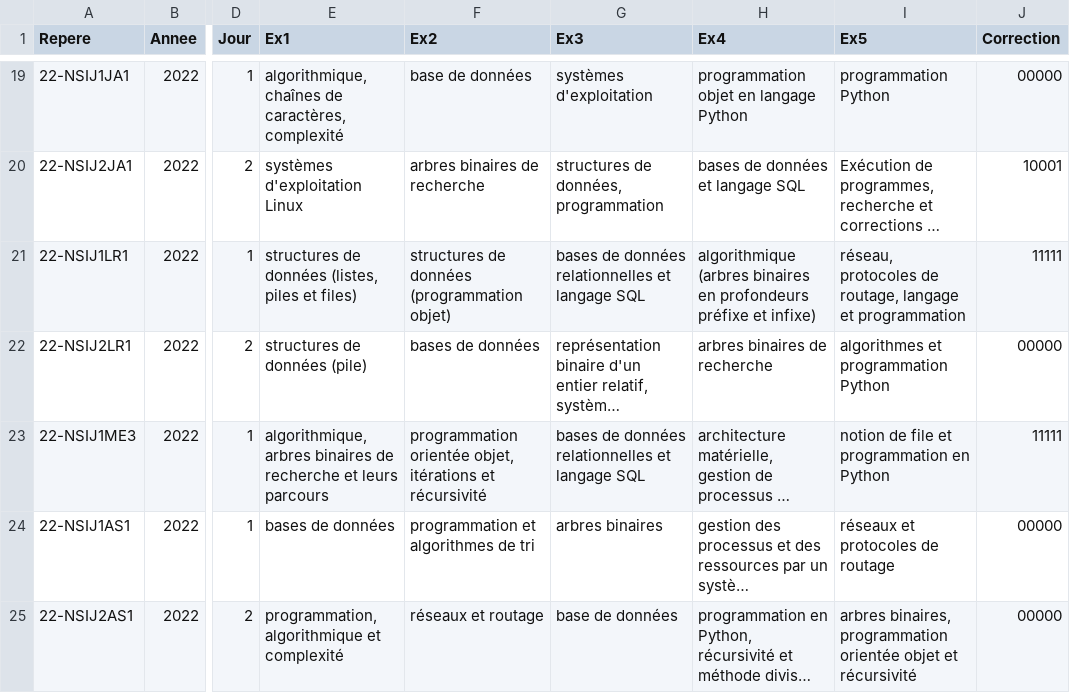
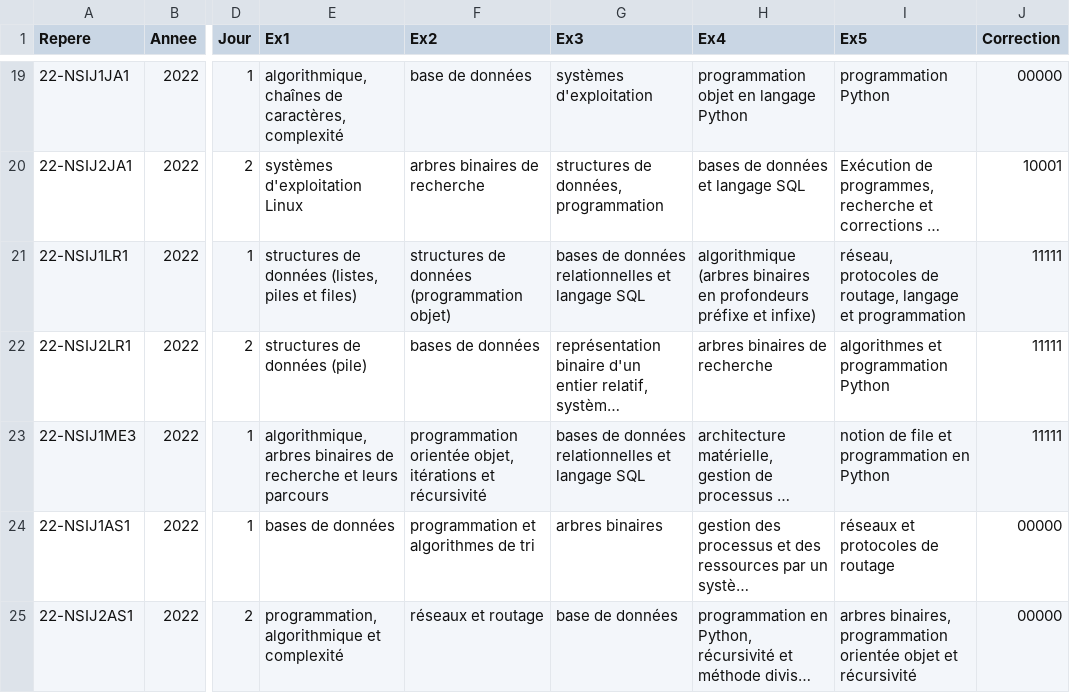
Before and after one commit to guarim/qcm-construction, a CSV file: sujet_bac.csv, drawn as a sheet; only a part is shown, gaps mark what is left out; long unchanged cells end in …; the diff names each change by its address in the sheet, - before the commit and + after, or states it on an @@ line.

Commit message:
Mayotte AEFE jour 2

```diff
--- a/sujet_bac.csv
+++ b/sujet_bac.csv
-J22 (Correction): 00000
+J22 (Correction): 11111
```
